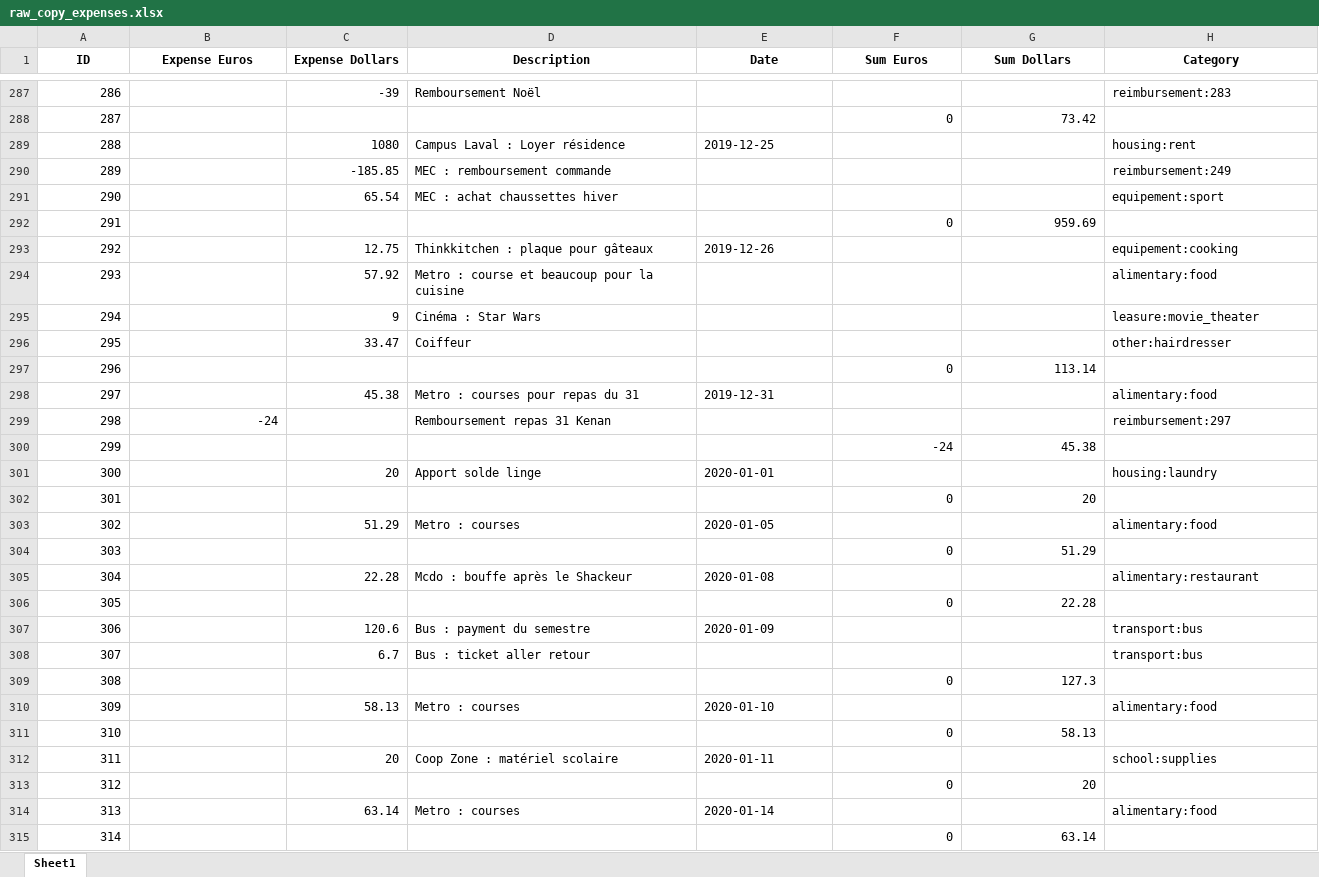
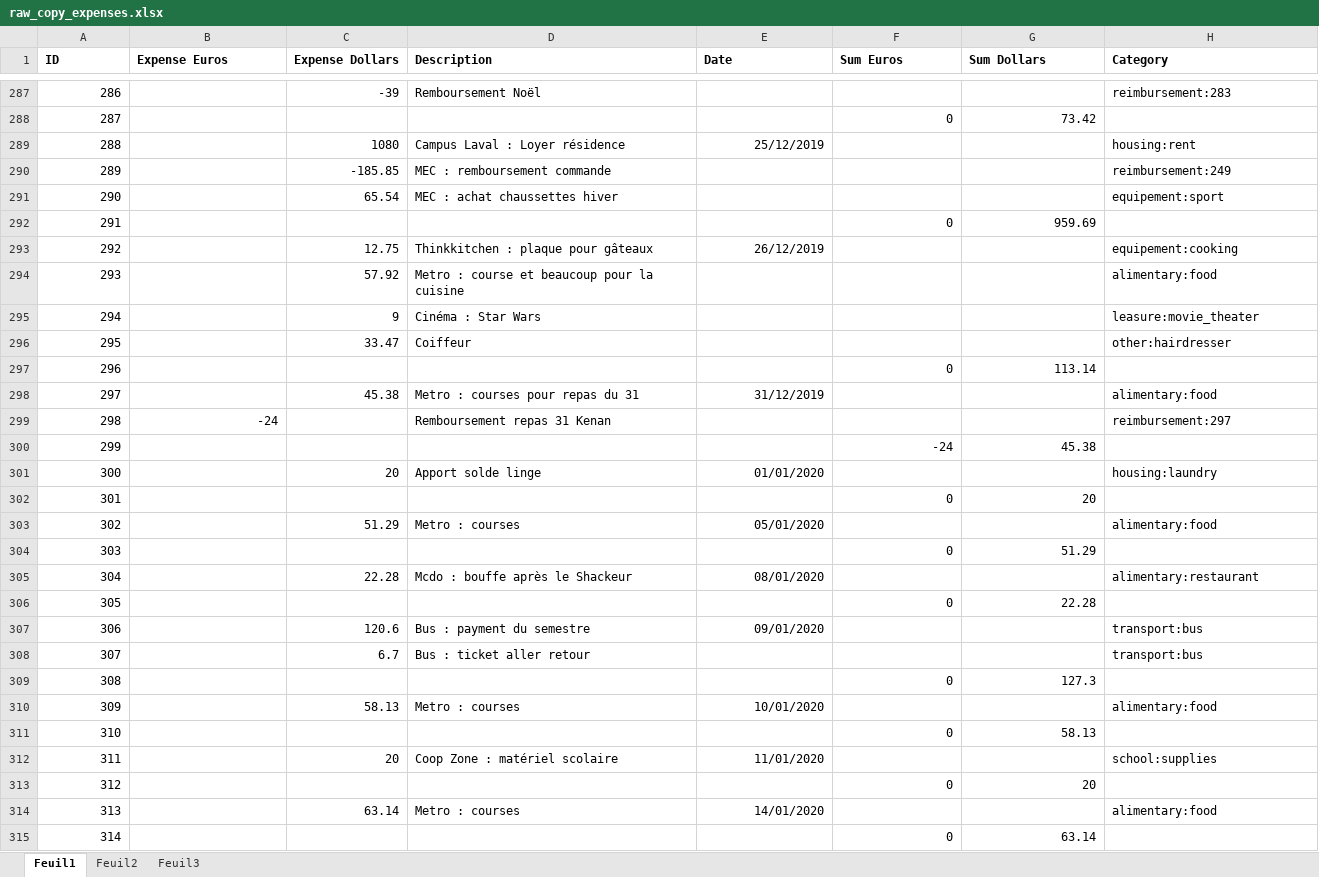
Before and after one commit to Raiytak/Recount, an Excel workbook: app/code/data/raw_copy_expenses.xlsx, sheet Feuil1, drawn as a sheet; only a part is shown, gaps mark what is left out; values as stored, in another font and other column widths than the file's, no borders; the diff covers the shown part only; the diff names each change by its address in the sheet, - before the commit and + after, or states it on an @@ line.

```diff
--- a/app/code/data/raw_copy_expenses.xlsx (sheet Feuil1)
+++ b/app/code/data/raw_copy_expenses.xlsx (sheet Feuil1)
-sheet tab: Sheet1
+sheet tab: Feuil1
+sheet tab: Feuil2
+sheet tab: Feuil3
-A1:H1 alignment: center
+A1:H1 alignment: left
-E289 (Date): 2019-12-25
+E289 (Date): 25/12/2019
-E293 (Date): 2019-12-26
+E293 (Date): 26/12/2019
-E298 (Date): 2019-12-31
+E298 (Date): 31/12/2019
-E301 (Date): 2020-01-01
+E301 (Date): 01/01/2020
-E303 (Date): 2020-01-05
+E303 (Date): 05/01/2020
-E305 (Date): 2020-01-08
+E305 (Date): 08/01/2020
-E307 (Date): 2020-01-09
+E307 (Date): 09/01/2020
-E310 (Date): 2020-01-10
+E310 (Date): 10/01/2020
-E312 (Date): 2020-01-11
+E312 (Date): 11/01/2020
-E314 (Date): 2020-01-14
+E314 (Date): 14/01/2020
```
Also changed, not shown: 212 edited cells and cell formats elsewhere in this sheet, formulas that keep their value, app/code/data/copy_expenses.xlsx, app/documentation/example_expenses_en.xlsx, 6 other files.
